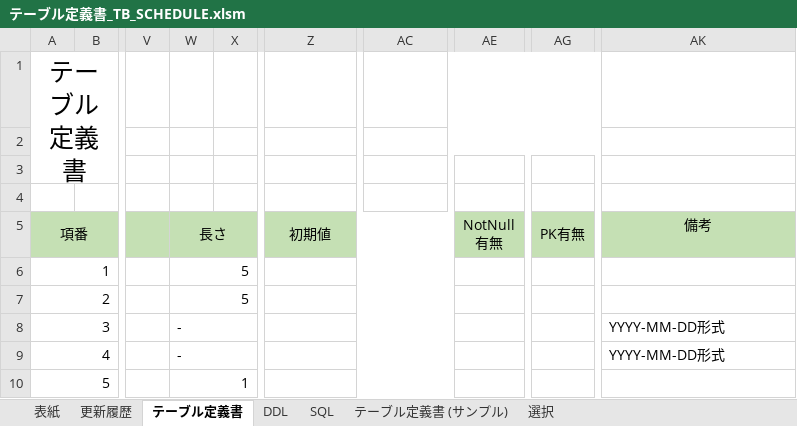
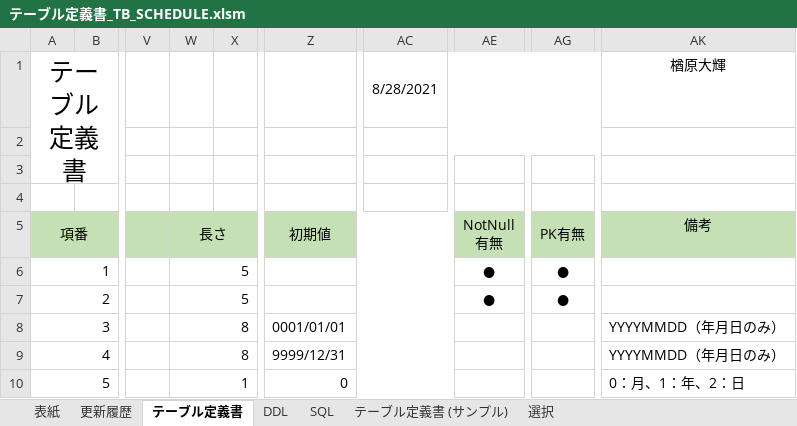
Before and after one commit to hirane/scheduleOnline, an Excel workbook: 02_設計/05_テーブル定義書/テーブル定義書_TB_SCHEDULE.xlsm, sheet テーブル定義書, drawn as a sheet; only a part is shown, gaps mark what is left out; values as stored, in another font and other column widths than the file's, no borders; the diff names each change by its address in the sheet, - before the commit and + after, or states it on an @@ line.

```diff
--- a/02_設計/05_テーブル定義書/テーブル定義書_TB_SCHEDULE.xlsm (sheet テーブル定義書)
+++ b/02_設計/05_テーブル定義書/テーブル定義書_TB_SCHEDULE.xlsm (sheet テーブル定義書)
-AC1: (empty)
+AC1: 8/28/2021
-AK1: (empty)
+AK1: 楢原大輝
-AE6:AE7: (empty)
+AE6:AE7: ●
-AG6:AG7: (empty)
+AG6:AG7: ●
-W8:W9: -
+W8:W9: 8
-Z8: (empty)
+Z8: 0001/01/01
-AK8:AK9 (楢原大輝): YYYY-MM-DD形式
+AK8:AK9 (楢原大輝): YYYYMMDD（年月日のみ）
-Z9: (empty)
+Z9: 9999/12/31
-Z10: (empty)
+Z10: 0
-AK10 (楢原大輝): (empty)
+AK10 (楢原大輝): 0：月、1：年、2：日
```
Also changed, not shown: 02_設計/05_テーブル定義書/テーブル定義書_TB_EVENT.xlsm.
